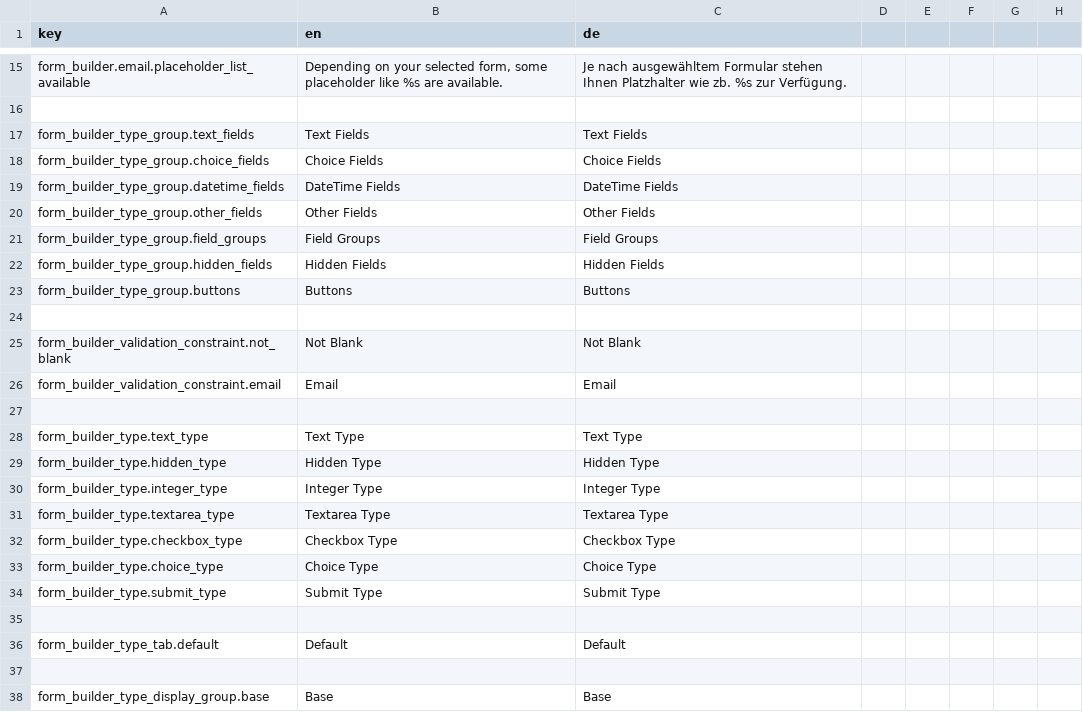
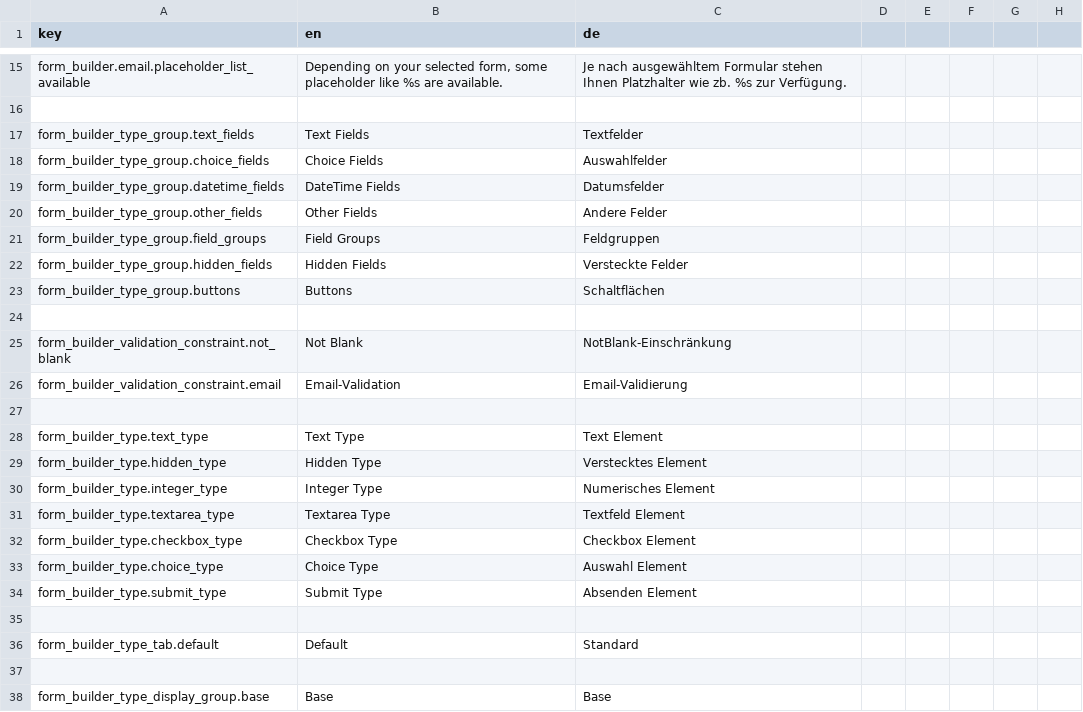
Before and after one commit to dachcom-digital/pimcore-formbuilder, a CSV file: src/FormBuilder/Resources/install/translations/data.csv, drawn as a sheet; only a part is shown, gaps mark what is left out; the diff covers the shown part only.

Commit message:
finalize import/export, resolves #53. german translation added.

```diff
--- a/src/FormBuilder/Resources/install/translations/data.csv
+++ b/src/FormBuilder/Resources/install/translations/data.csv
@@ -16,22 +16,22 @@
 
-"form_builder_type_group.text_fields";"Text Fields";"Text Fields";
-"form_builder_type_group.choice_fields";"Choice Fields";"Choice Fields";
-"form_builder_type_group.datetime_fields";"DateTime Fields";"DateTime Fields";
-"form_builder_type_group.other_fields";"Other Fields";"Other Fields";
-"form_builder_type_group.field_groups";"Field Groups";"Field Groups";
-"form_builder_type_group.hidden_fields";"Hidden Fields";"Hidden Fields";
-"form_builder_type_group.buttons";"Buttons";"Buttons";
+"form_builder_type_group.text_fields";"Text Fields";"Textfelder";
+"form_builder_type_group.choice_fields";"Choice Fields";"Auswahlfelder";
+"form_builder_type_group.datetime_fields";"DateTime Fields";"Datumsfelder";
+"form_builder_type_group.other_fields";"Other Fields";"Andere Felder";
+"form_builder_type_group.field_groups";"Field Groups";"Feldgruppen";
+"form_builder_type_group.hidden_fields";"Hidden Fields";"Versteckte Felder";
+"form_builder_type_group.buttons";"Buttons";"Schaltflächen";
 
-"form_builder_validation_constraint.not_blank";"Not Blank";"Not Blank";
-"form_builder_validation_constraint.email";"Email";"Email";
+"form_builder_validation_constraint.not_blank";"Not Blank";"NotBlank-Einschränkung";
+"form_builder_validation_constraint.email";"Email-Validation";"Email-Validierung";
 
-"form_builder_type.text_type";"Text Type";"Text Type";
-"form_builder_type.hidden_type";"Hidden Type";"Hidden Type";
-"form_builder_type.integer_type";"Integer Type";"Integer Type";
-"form_builder_type.textarea_type";"Textarea Type";"Textarea Type";
-"form_builder_type.checkbox_type";"Checkbox Type";"Checkbox Type";
-"form_builder_type.choice_type";"Choice Type";"Choice Type";
-"form_builder_type.submit_type";"Submit Type";"Submit Type";
+"form_builder_type.text_type";"Text Type";"Text Element";
+"form_builder_type.hidden_type";"Hidden Type";"Verstecktes Element";
+"form_builder_type.integer_type";"Integer Type";"Numerisches Element";
+"form_builder_type.textarea_type";"Textarea Type";"Textfeld Element";
+"form_builder_type.checkbox_type";"Checkbox Type";"Checkbox Element";
+"form_builder_type.choice_type";"Choice Type";"Auswahl Element";
+"form_builder_type.submit_type";"Submit Type";"Absenden Element";
 
-"form_builder_type_tab.default";"Default";"Default";
+"form_builder_type_tab.default";"Default";"Standard";
 
```
Also changed, not shown: 11 edited cells elsewhere in this file, 9 other files.
